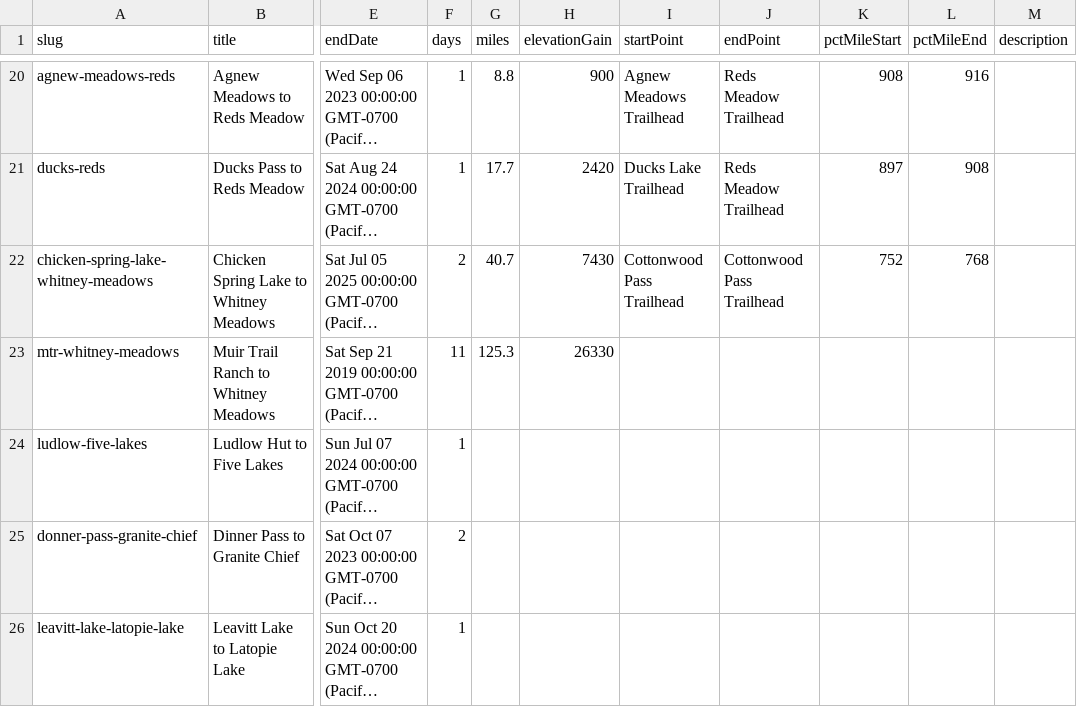
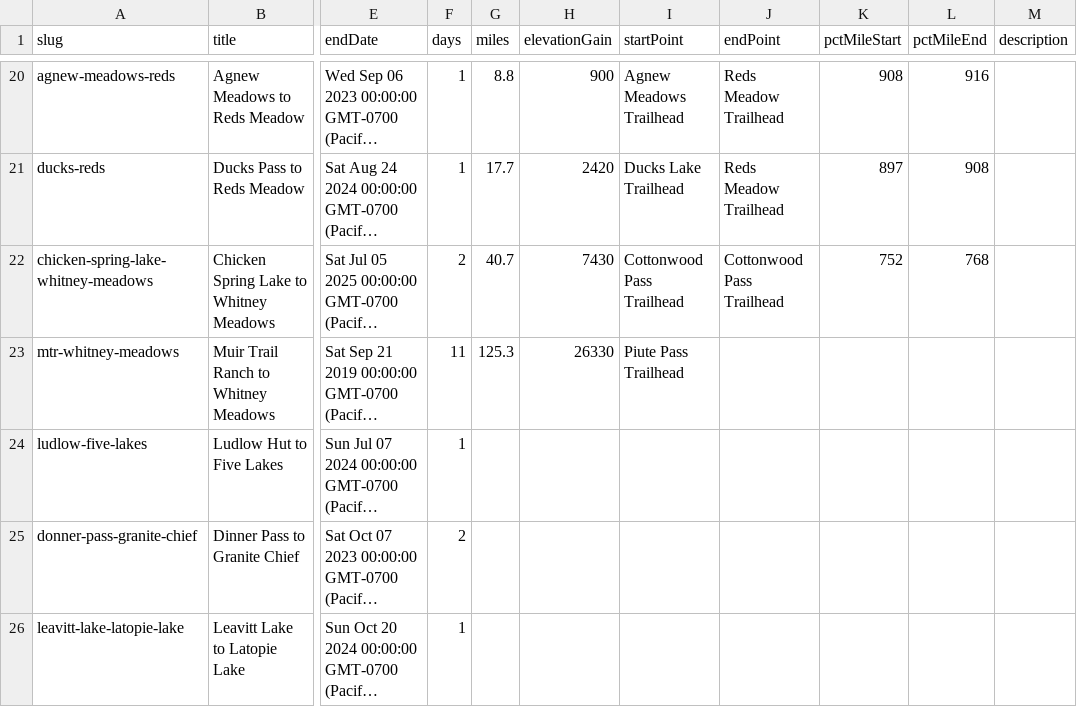
Before and after one commit to johnluckenbach-sys/pct-sierra, a CSV file: src/data/trips.csv, drawn as a sheet; only a part is shown, gaps mark what is left out; long unchanged cells end in …; the diff names each change by its address in the sheet, - before the commit and + after, or states it on an @@ line.

Commit message:
Auto-sync trips data from Google Sheet

```diff
--- a/src/data/trips.csv
+++ b/src/data/trips.csv
-I23 (startPoint): (empty)
+I23 (startPoint): Piute Pass Trailhead
```
